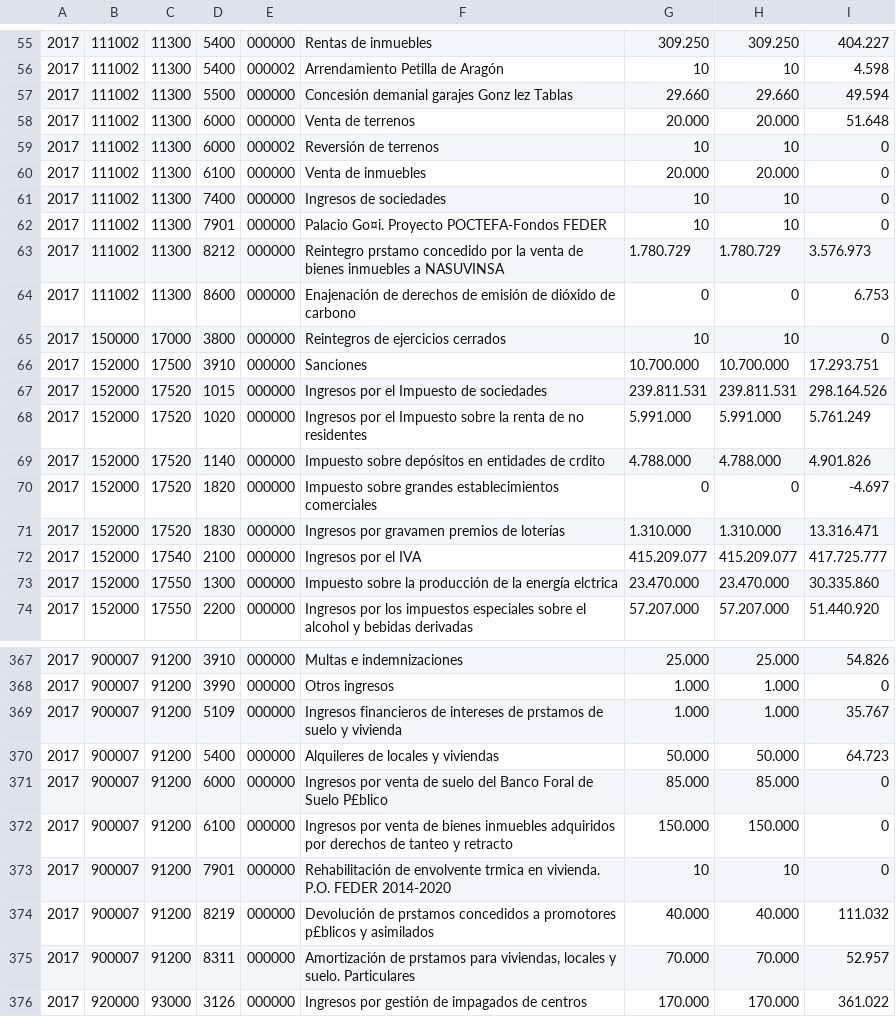
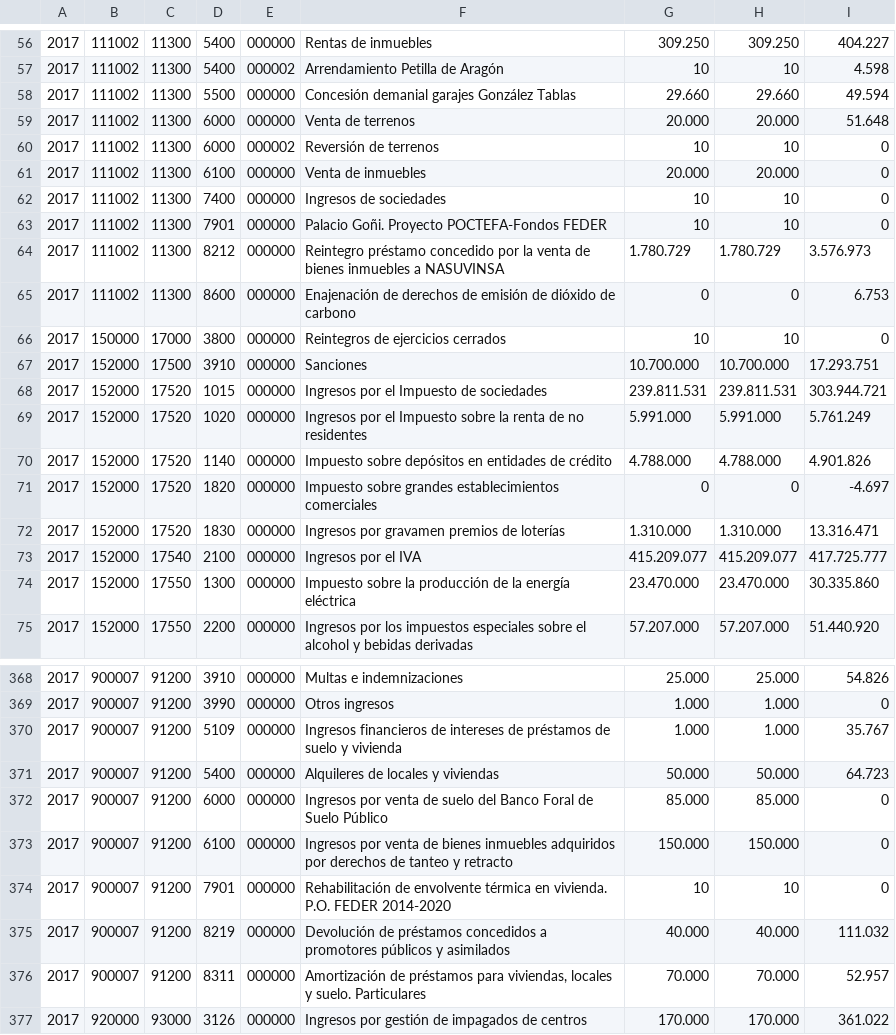
Before and after one commit to civio/presupuesto-navarra, a CSV file: data/es/comunidad/2017/ejecucion_ingresos.csv, drawn as a sheet; only a part is shown, gaps mark what is left out; addresses are those after the commit; the diff covers the shown part only; the diff names each change by its address in the sheet, - before the commit and + after, or states it on an @@ line.

```diff
--- a/data/es/comunidad/2017/ejecucion_ingresos.csv
+++ b/data/es/comunidad/2017/ejecucion_ingresos.csv
-F58: Concesión demanial garajes Gonz lez Tablas
+F58: Concesión demanial garajes González Tablas
-F63: Palacio Go¤i. Proyecto POCTEFA-Fondos FEDER
+F63: Palacio Goñi. Proyecto POCTEFA-Fondos FEDER
-F64: Reintegro prstamo concedido por…
+F64: Reintegro préstamo concedido por…
-I68: 298.164.526
+I68: 303.944.721
-F70: …entidades de crdito
+F70: …entidades de crédito
-F74: …la energía elctrica
+F74: …la energía eléctrica
-F370: …intereses de prstamos de suelo…
+F370: …intereses de préstamos de suelo…
-F372: …de Suelo P£blico
+F372: …de Suelo Público
-F374: …de envolvente trmica en vivienda.…
+F374: …de envolvente térmica en vivienda.…
-F375: Devolución de prstamos concedidos a promotores p£blicos y asimilados
+F375: Devolución de préstamos concedidos a promotores públicos y asimilados
-F376: Amortización de prstamos para viviendas,…
+F376: Amortización de préstamos para viviendas,…
```
Also changed, not shown: 1 added row and 54 edited cells elsewhere in this file.
